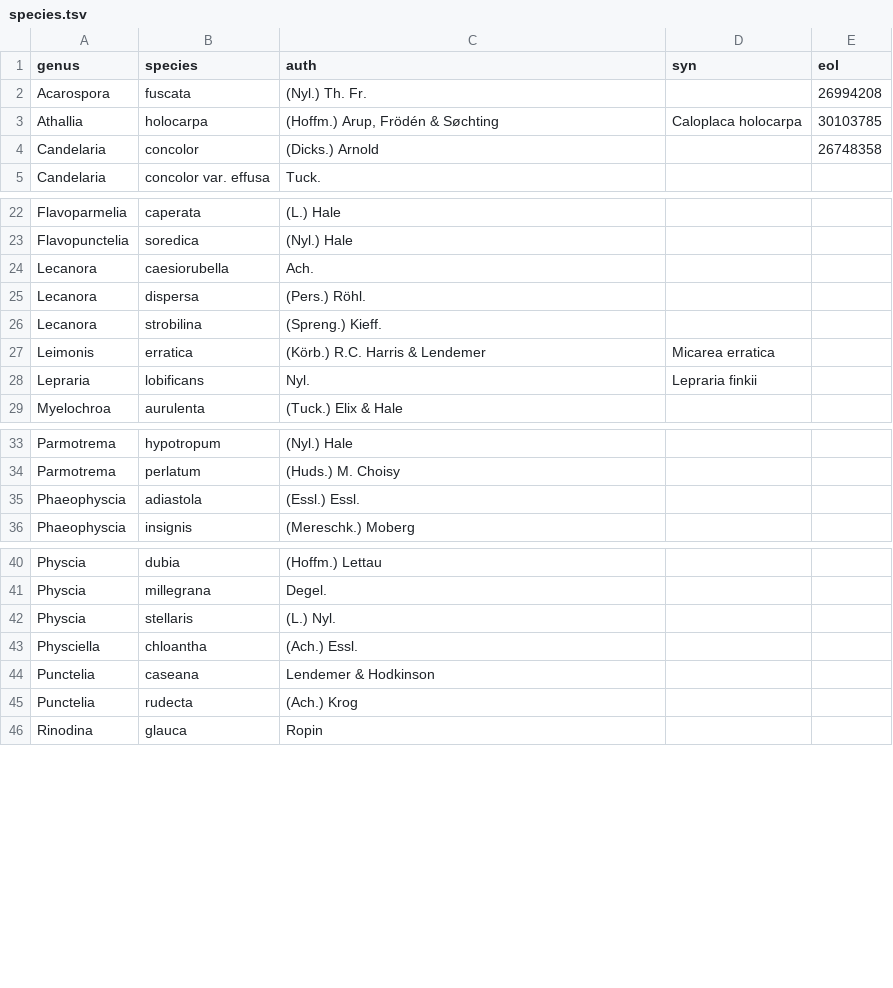
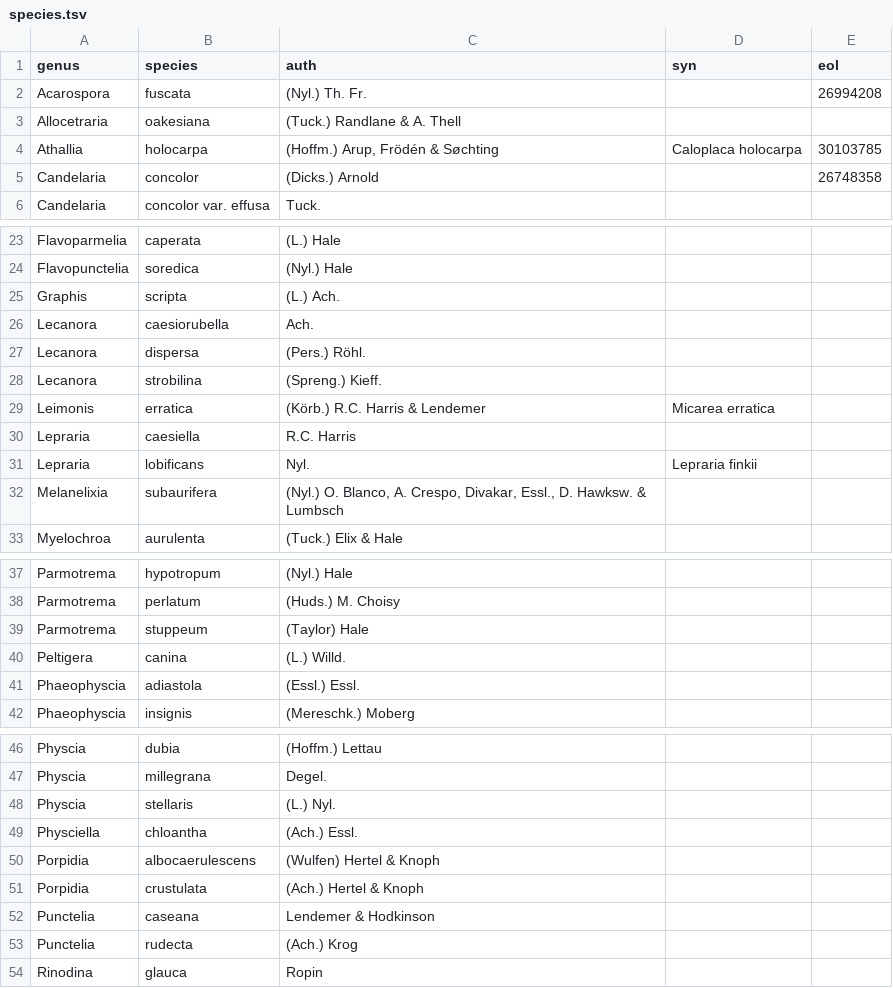
Before and after one commit to lichens-nyc/lichens-nyc.github.io, a TSV file: _data/src/species.tsv, drawn as a sheet; only a part is shown, gaps mark what is left out; the diff names each change by its address in the sheet, - before the commit and + after, or states it on an @@ line.

Commit message:
sync with spreadsheet

```diff
--- a/_data/src/species.tsv
+++ b/_data/src/species.tsv
+row 3: Allocetraria | oakesiana | (Tuck.) Randlane & A. Thell
+row 25: Graphis | scripta | (L.) Ach.
+row 30: Lepraria | caesiella | R.C. Harris
+row 32: Melanelixia | subaurifera | (Nyl.) O. Blanco, A. Crespo, Divakar, Essl., D. Hawksw. & Lumbsch
+row 39: Parmotrema | stuppeum | (Taylor) Hale
+row 40: Peltigera | canina | (L.) Willd.
+row 50: Porpidia | albocaerulescens | (Wulfen) Hertel & Knoph
+row 51: Porpidia | crustulata | (Ach.) Hertel & Knoph
```
Also changed, not shown: _data/src/genera.tsv, 1 other file.
